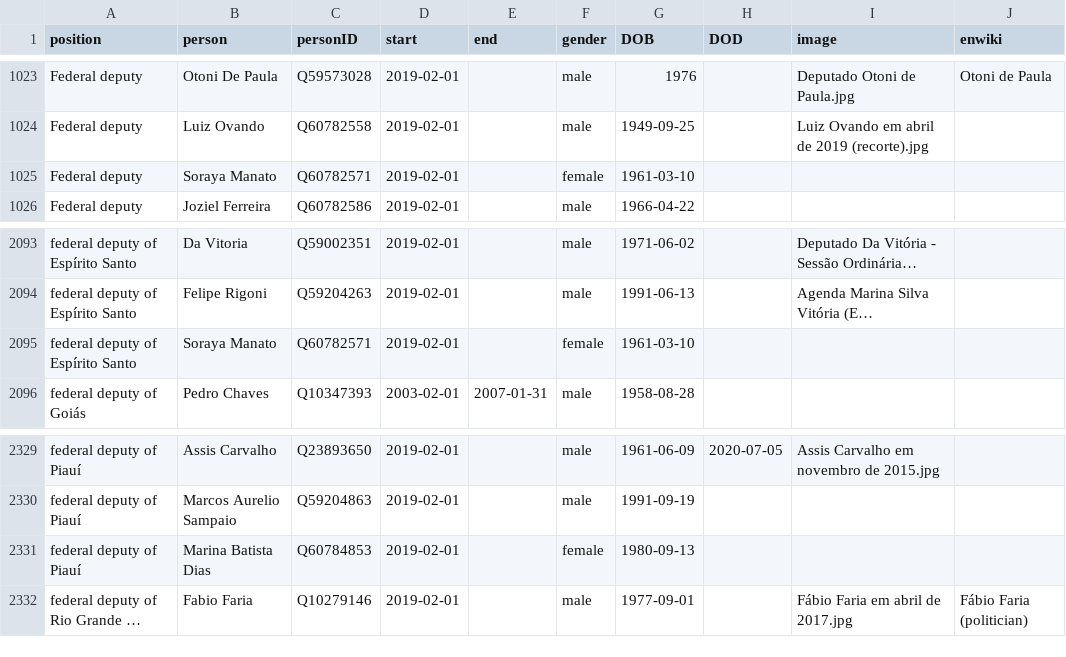
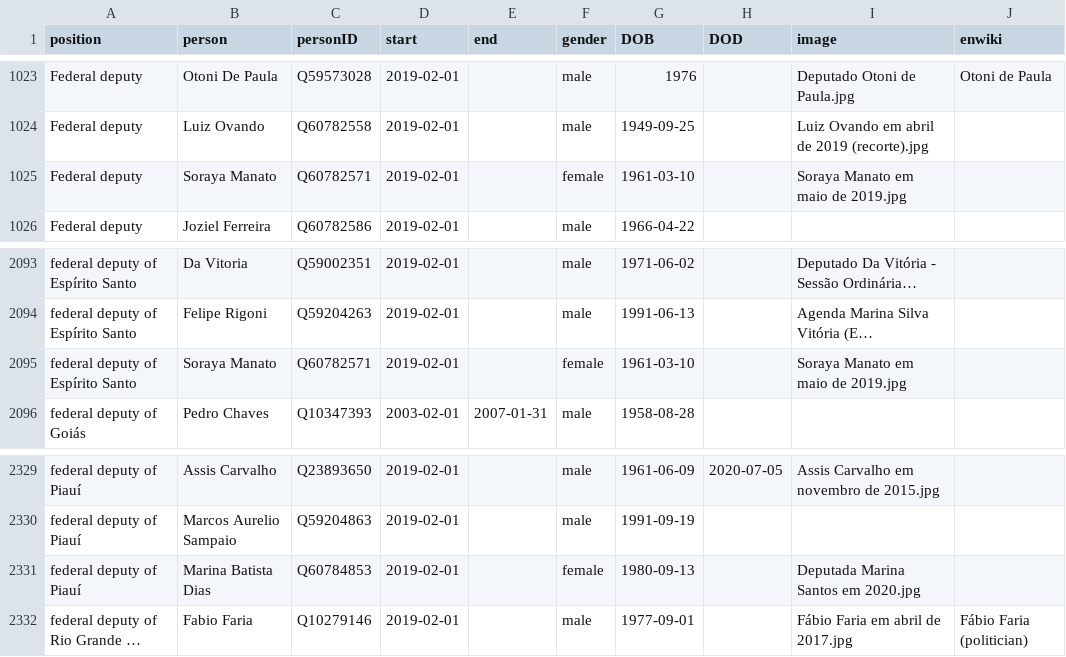
Before and after one commit to every-politician-scrapers/brazil-ministers, a CSV file: html/legislators.csv, drawn as a sheet; only a part is shown, gaps mark what is left out; long unchanged cells end in …; the diff names each change by its address in the sheet, - before the commit and + after, or states it on an @@ line.

Commit message:
PCB update

```diff
--- a/html/legislators.csv
+++ b/html/legislators.csv
-I1025 (image): (empty)
+I1025 (image): Soraya Manato em maio de 2019.jpg
-I2095 (image): (empty)
+I2095 (image): Soraya Manato em maio de 2019.jpg
-I2331 (image): (empty)
+I2331 (image): Deputada Marina Santos em 2020.jpg
```
